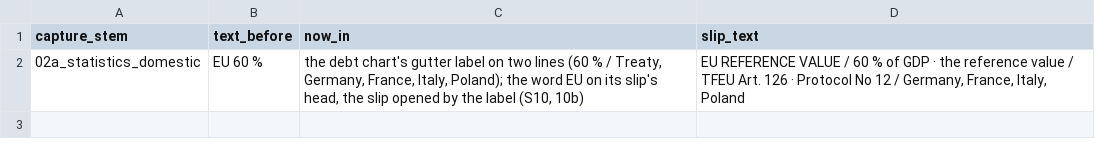
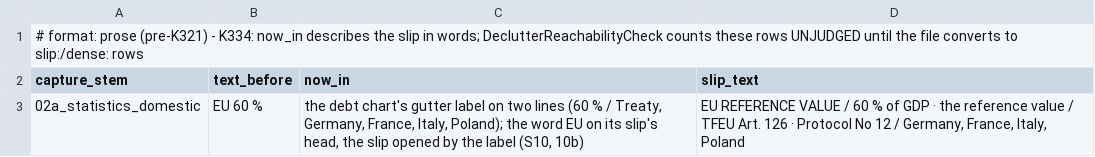
Before and after one commit to Bippen/PoliSim, a TSV file: docs/declutter/moved_s10si.tsv, drawn as a sheet; the diff names each change by its address in the sheet, - before the commit and + after, or states it on an @@ line.

```diff
--- a/docs/declutter/moved_s10si.tsv
+++ b/docs/declutter/moved_s10si.tsv
+row 1: # format: prose (pre-K321) - K334: now_in describes the slip in words; DeclutterReachabilityCheck counts these rows UNJUDGED until the file converts to slip:/dense: rows
```
Also changed, not shown: Tools/film_scope.tsv, docs/declutter/moved_s11pl.tsv, 29 other files.
